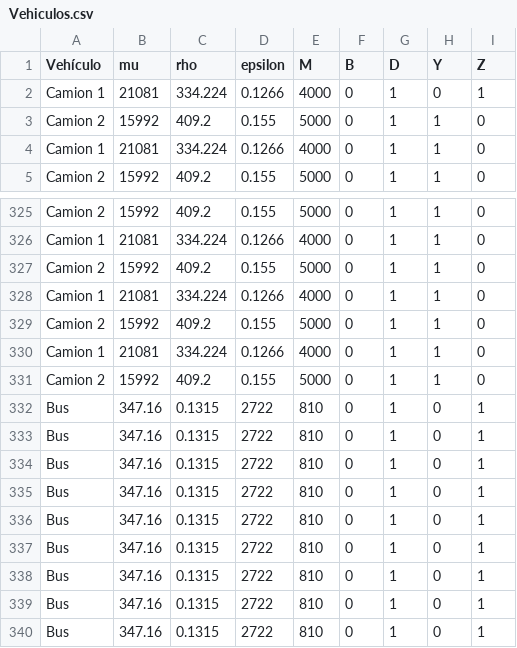
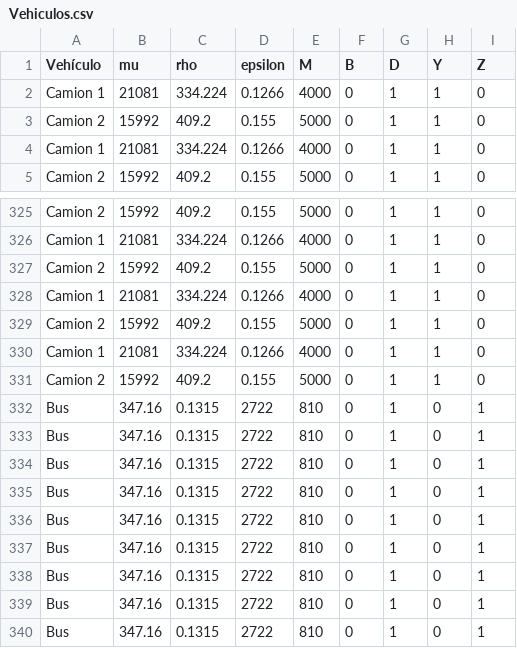
Before and after one commit to t-munozp/proyecto-opti, a CSV file: datos/Vehiculos.csv, drawn as a sheet; only a part is shown, gaps mark what is left out; the shorter side is filled out with more unchanged rows.

```diff
--- a/datos/Vehiculos.csv
+++ b/datos/Vehiculos.csv
@@ -1,3 +1,3 @@
 Vehículo; mu; rho; epsilon; M; B; D; Y; Z
-Camion 1;21081;334.224;0.1266;4000;0;1;0;1
+Camion 1;21081;334.224;0.1266;4000;0;1;1;0
 Camion 2;15992;409.2;0.155;5000;0;1;1;0
@@ -331,2 +331,8 @@ Camion 1;21081;334.224;0.1266;4000;0;1;1;0
 Camion 2;15992;409.2;0.155;5000;0;1;1;0
+Bus;347.16;0.1315;2722;810;0;1;0;1
+Bus;347.16;0.1315;2722;810;0;1;0;1
+Bus;347.16;0.1315;2722;810;0;1;0;1
+Bus;347.16;0.1315;2722;810;0;1;0;1
+Bus;347.16;0.1315;2722;810;0;1;0;1
+Bus;347.16;0.1315;2722;810;0;1;0;1
 Bus;347.16;0.1315;2722;810;0;1;0;1
```
Also changed, not shown: datos/Precios.csv, 2 other files.
